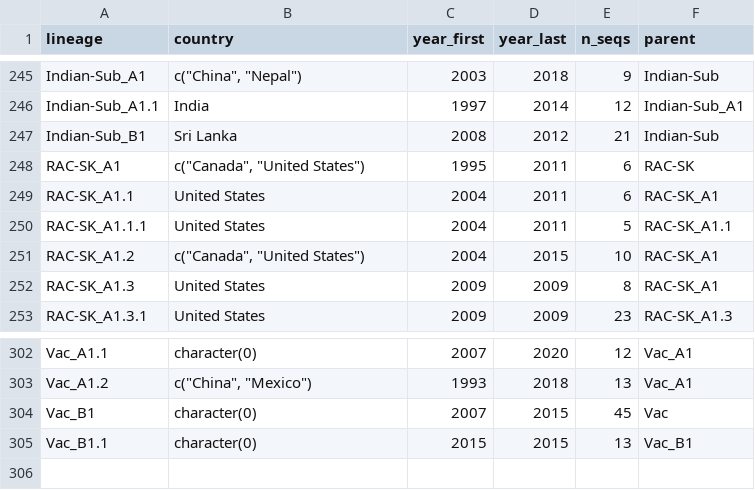
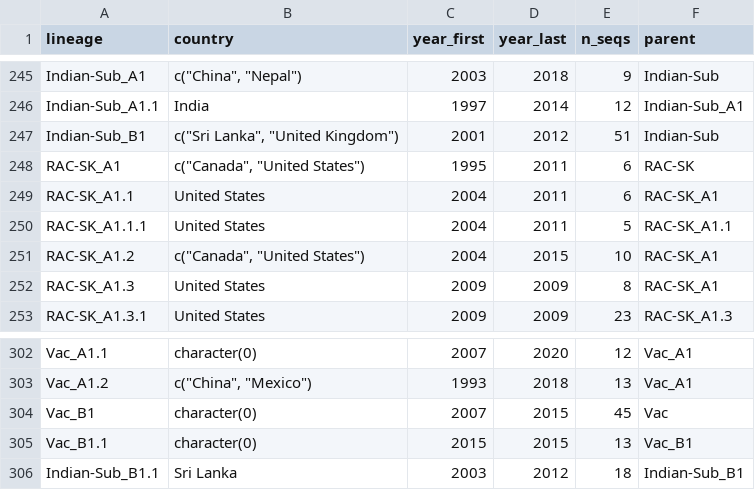
Before and after one commit to KathrynCampbell/MADDOG, a CSV file: inst/extdata/References/RABV/lineage_info.csv, drawn as a sheet; only a part is shown, gaps mark what is left out.

```diff
--- a/inst/extdata/References/RABV/lineage_info.csv
+++ b/inst/extdata/References/RABV/lineage_info.csv
@@ -246,3 +246,3 @@
 "Indian-Sub_A1.1","India",1997,2014,12,"Indian-Sub_A1"
-"Indian-Sub_B1","Sri Lanka",2008,2012,21,"Indian-Sub"
+"Indian-Sub_B1","c(""Sri Lanka"", ""United Kingdom"")",2001,2012,51,"Indian-Sub"
 "RAC-SK_A1","c(""Canada"", ""United States"")",1995,2011,6,"RAC-SK"
@@ -305 +305,2 @@
 "Vac_B1.1","character(0)",2015,2015,13,"Vac_B1"
+"Indian-Sub_B1.1","Sri Lanka",2003,2012,18,"Indian-Sub_B1"
```
Also changed, not shown: inst/extdata/References/RABV/reference_clusters.csv, 2 other files.
